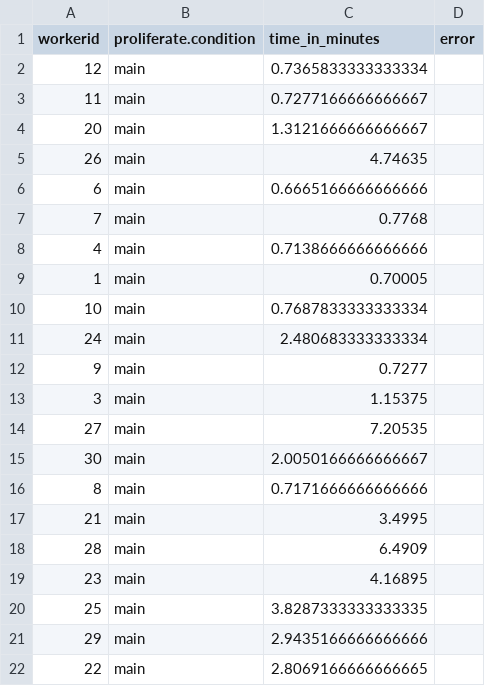
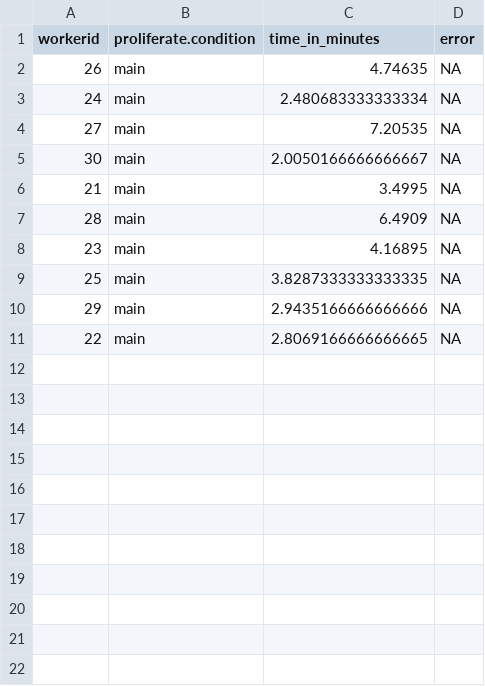
Before and after one commit to Taravat-Yazdani/PSE, a CSV file: Data/Pipeline-Pilot Data/pse-sandbox-time_in_minutes.csv, drawn as a sheet.

```diff
--- a/Data/Pipeline-Pilot Data/pse-sandbox-time_in_minutes.csv
+++ b/Data/Pipeline-Pilot Data/pse-sandbox-time_in_minutes.csv
@@ -1,22 +1,11 @@
 workerid,proliferate.condition,time_in_minutes,error
-12,main,0.7365833333333334,
-11,main,0.7277166666666667,
-20,main,1.3121666666666667,
-26,main,4.74635,
-6,main,0.6665166666666666,
-7,main,0.7768,
-4,main,0.7138666666666666,
-1,main,0.70005,
-10,main,0.7687833333333334,
-24,main,2.480683333333334,
-9,main,0.7277,
-3,main,1.15375,
-27,main,7.20535,
-30,main,2.0050166666666667,
-8,main,0.7171666666666666,
-21,main,3.4995,
-28,main,6.4909,
-23,main,4.16895,
-25,main,3.8287333333333335,
-29,main,2.9435166666666666,
-22,main,2.8069166666666665,
+26,main,4.74635,NA
+24,main,2.480683333333334,NA
+27,main,7.20535,NA
+30,main,2.0050166666666667,NA
+21,main,3.4995,NA
+28,main,6.4909,NA
+23,main,4.16895,NA
+25,main,3.8287333333333335,NA
+29,main,2.9435166666666666,NA
+22,main,2.8069166666666665,NA
```
Also changed, not shown: Data/Pipeline-Pilot Data/pse-sandbox-subject_information.csv, Data/Pipeline-Pilot Data/pse-sandbox-system.csv, 4 other files.
